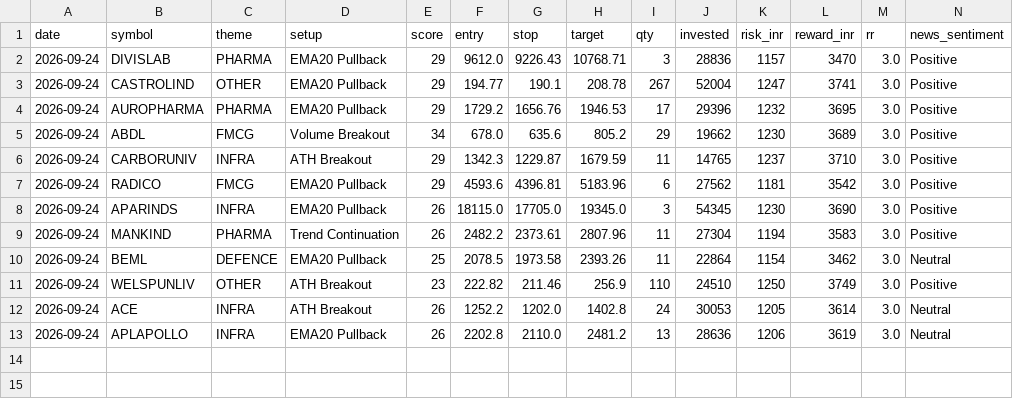
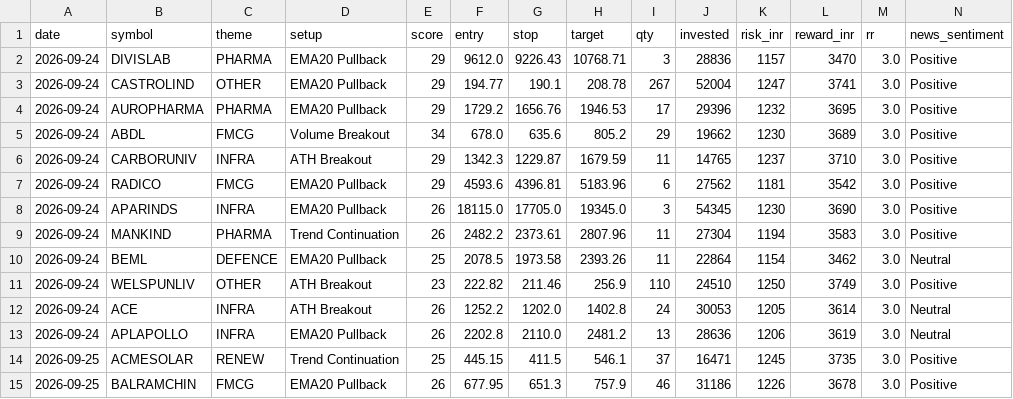
Before and after one commit to prabha-v2/india-swing-agent, a CSV file: trade_log.csv, drawn as a sheet; only a part is shown; rows hold the shown columns only; the diff names each change by its address in the sheet, - before the commit and + after, or states it on an @@ line.

```diff
--- a/trade_log.csv
+++ b/trade_log.csv
+row 14: 2026-09-25 | ACMESOLAR | RENEW | Trend Continuation | 25 | 445.15 | 411.5 | 546.1 | 37 | 16471 | 1245 | 3735 | 3.0 | Positive
+row 15: 2026-09-25 | BALRAMCHIN | FMCG | EMA20 Pullback | 26 | 677.95 | 651.3 | 757.9 | 46 | 31186 | 1226 | 3678 | 3.0 | Positive
```
